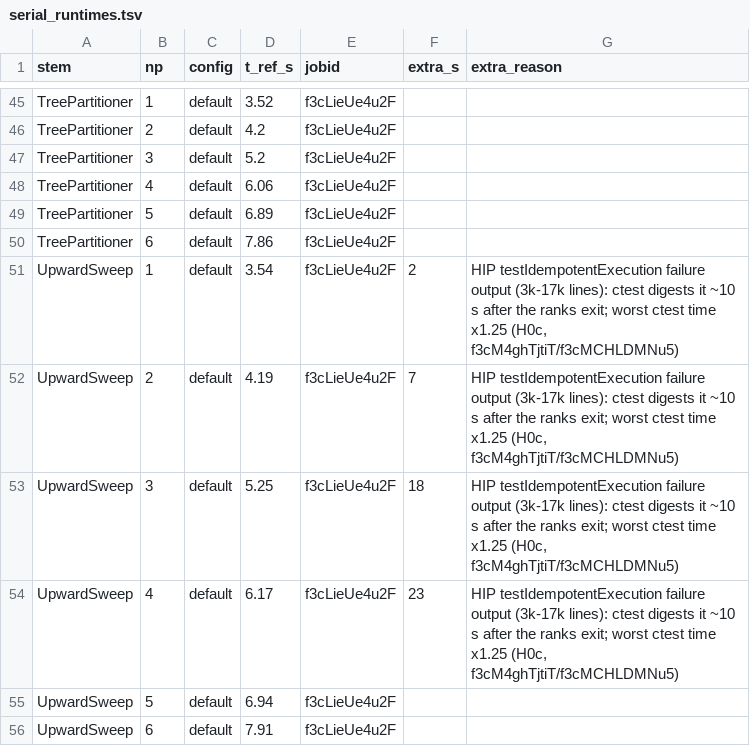
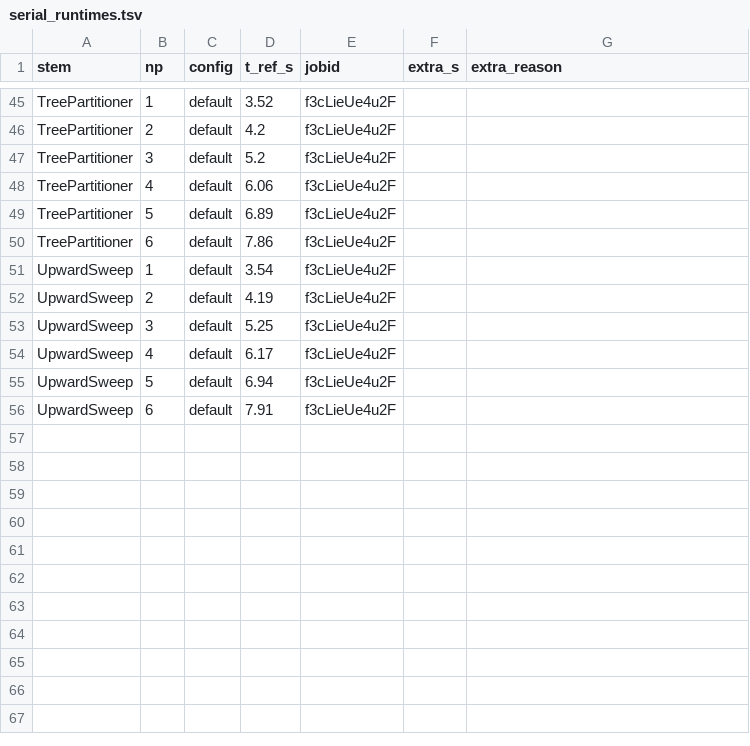
Before and after one commit to JStewart28/Canopy, a TSV file: scripts/tuolumne/serial_runtimes.tsv, drawn as a sheet; only a part is shown, gaps mark what is left out.

```diff
--- a/scripts/tuolumne/serial_runtimes.tsv
+++ b/scripts/tuolumne/serial_runtimes.tsv
@@ -50,6 +50,6 @@ TreePartitioner	5	default	6.89	f3cLieUe4u2F
 TreePartitioner	6	default	7.86	f3cLieUe4u2F
-UpwardSweep	1	default	3.54	f3cLieUe4u2F	2	HIP testIdempotentExecution failure output (3k-17k lines): ctest digests it ~10 s after the ranks exit; worst ctest time x1.25 (H0c, f3cM4ghTjtiT/f3cMCHLDMNu5)
-UpwardSweep	2	default	4.19	f3cLieUe4u2F	7	HIP testIdempotentExecution failure output (3k-17k lines): ctest digests it ~10 s after the ranks exit; worst ctest time x1.25 (H0c, f3cM4ghTjtiT/f3cMCHLDMNu5)
-UpwardSweep	3	default	5.25	f3cLieUe4u2F	18	HIP testIdempotentExecution failure output (3k-17k lines): ctest digests it ~10 s after the ranks exit; worst ctest time x1.25 (H0c, f3cM4ghTjtiT/f3cMCHLDMNu5)
-UpwardSweep	4	default	6.17	f3cLieUe4u2F	23	HIP testIdempotentExecution failure output (3k-17k lines): ctest digests it ~10 s after the ranks exit; worst ctest time x1.25 (H0c, f3cM4ghTjtiT/f3cMCHLDMNu5)
+UpwardSweep	1	default	3.54	f3cLieUe4u2F
+UpwardSweep	2	default	4.19	f3cLieUe4u2F
+UpwardSweep	3	default	5.25	f3cLieUe4u2F
+UpwardSweep	4	default	6.17	f3cLieUe4u2F
 UpwardSweep	5	default	6.94	f3cLieUe4u2F
```
Also changed, not shown: 4 other files.
